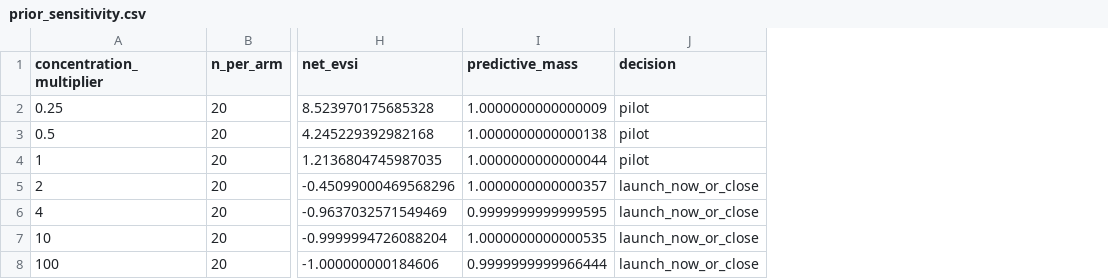
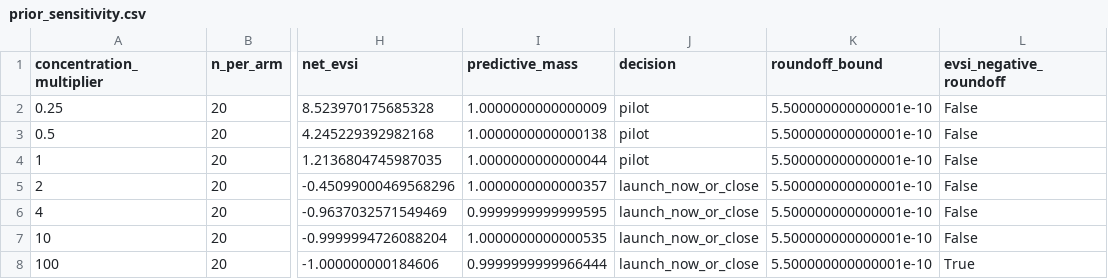
Before and after one commit to Jose85100/Portafolio, a CSV file: 06-strategy-innovation-and-leadership/09-business-unit-economics-pricing/pricing-pilot-evsi-gate/results/prior_sensitivity.csv, drawn as a sheet; only a part is shown, gaps mark what is left out; the diff names each change by its address in the sheet, - before the commit and + after, or states it on an @@ line.

Commit message:
fix(strategy): disclose EVSI rounding residual and repair prior notebook

```diff
--- a/06-strategy-innovation-and-leadership/09-business-unit-economics-pricing/pricing-pilot-evsi-gate/results/prior_sensitivity.csv
+++ b/06-strategy-innovation-and-leadership/09-business-unit-economics-pricing/pricing-pilot-evsi-gate/results/prior_sensitivity.csv
+column K (roundoff_bound), rows 2-8: all 5.500000000000001e-10
+column L (evsi_negative_roundoff), rows 2-8: False | False | False | False | False | False | True
```
Also changed, not shown: 8 other files.
